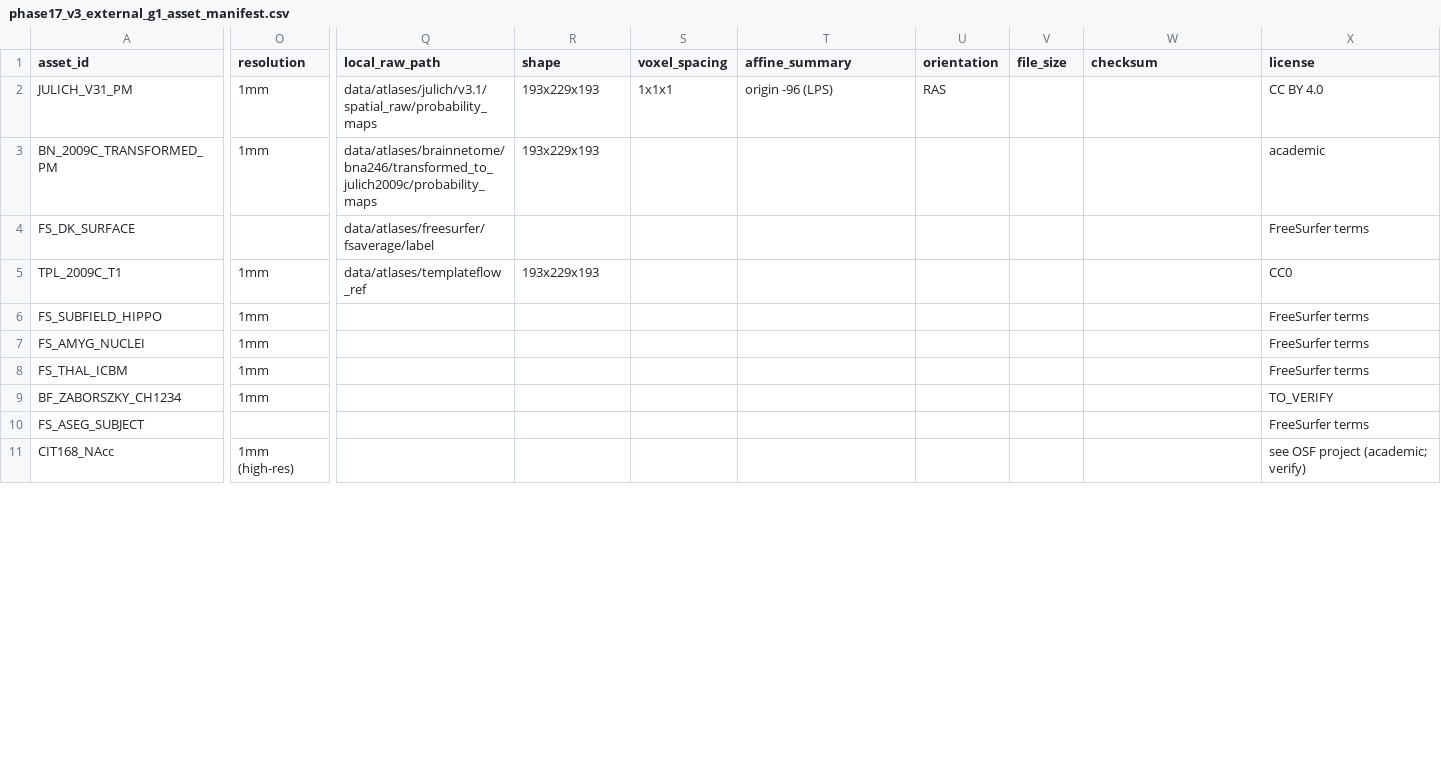
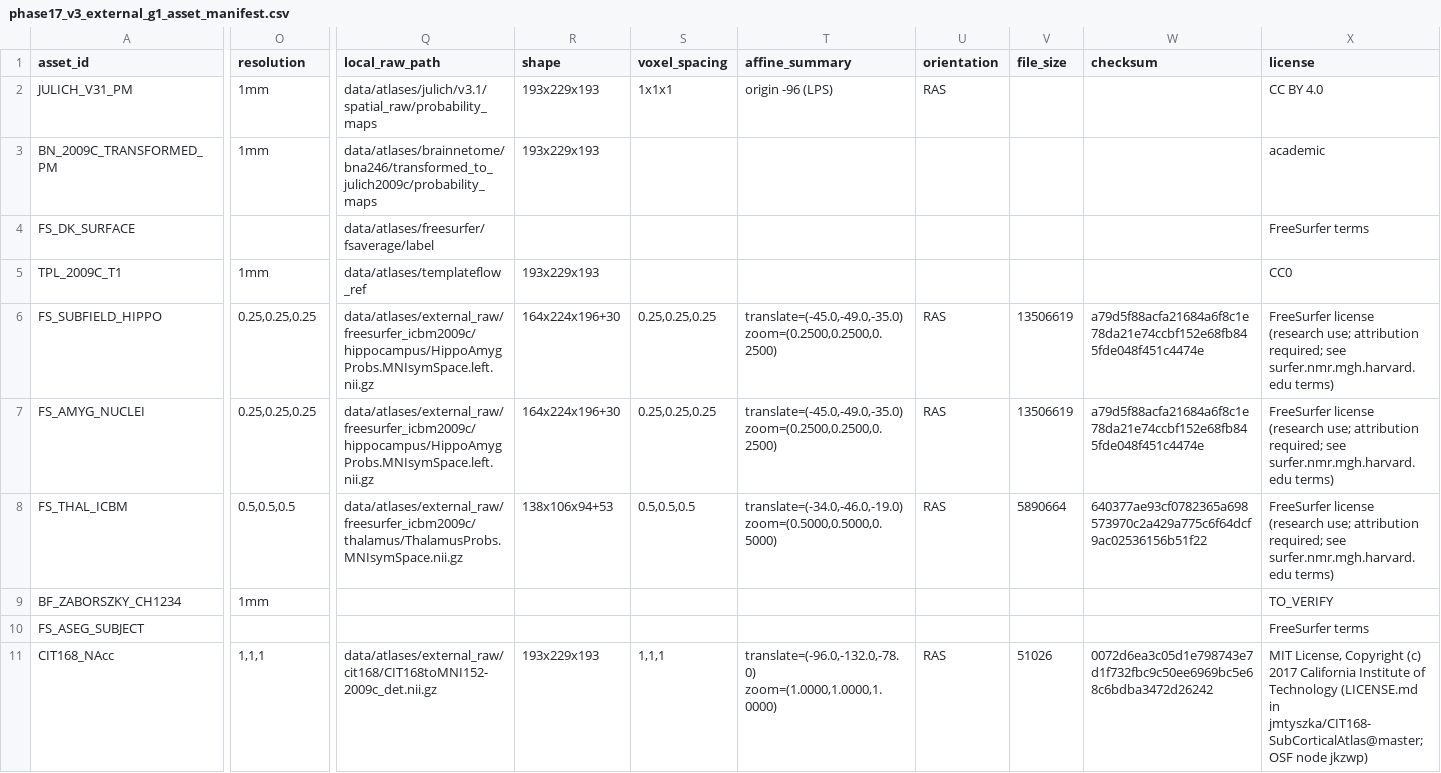
Before and after one commit to feezy777/NeuroGraphIQ_KG_marco, a CSV file: backend/data/integration/brainregion_direct_g1_phase16/phase17_v3_external_g1_asset_manifest.csv, drawn as a sheet; only a part is shown, gaps mark what is left out; the diff covers the shown part only; the diff names each change by its address in the sheet, - before the commit and + after, or states it on an @@ line.

```diff
--- a/backend/data/integration/brainregion_direct_g1_phase16/phase17_v3_external_g1_asset_manifest.csv
+++ b/backend/data/integration/brainregion_direct_g1_phase16/phase17_v3_external_g1_asset_manifest.csv
-O6:O7 (resolution): 1mm
+O6:O7 (resolution): 0.25,0.25,0.25
-Q6:Q7 (local_raw_path): (empty)
+Q6:Q7 (local_raw_path): data/atlases/external_raw/freesurfer_icbm2009c/hippocampus/HippoAmygProbs.MNIsymSpace.left.nii.gz
-R6:R7 (shape): (empty)
+R6:R7 (shape): 164x224x196+30
-S6:S7 (voxel_spacing): (empty)
+S6:S7 (voxel_spacing): 0.25,0.25,0.25
-T6:T7 (affine_summary): (empty)
+T6:T7 (affine_summary): translate=(-45.0,-49.0,-35.0) zoom=(0.2500,0.2500,0.2500)
-U6:U8 (orientation): (empty)
+U6:U8 (orientation): RAS
-V6:V7 (file_size): (empty)
+V6:V7 (file_size): 13506619
-W6:W7 (checksum): (empty)
+W6:W7 (checksum): a79d5f88acfa21684a6f8c1e78da21e74ccbf152e68fb845fde048f451c4474e
-X6:X8 (license): FreeSurfer terms
+X6:X8 (license): FreeSurfer license (research use; attribution required; see surfer.nmr.mgh.harvard.edu terms)
-O8 (resolution): 1mm
+O8 (resolution): 0.5,0.5,0.5
-Q8 (local_raw_path): (empty)
+Q8 (local_raw_path): data/atlases/external_raw/freesurfer_icbm2009c/thalamus/ThalamusProbs.MNIsymSpace.nii.gz
-R8 (shape): (empty)
+R8 (shape): 138x106x94+53
-S8 (voxel_spacing): (empty)
+S8 (voxel_spacing): 0.5,0.5,0.5
-T8 (affine_summary): (empty)
+T8 (affine_summary): translate=(-34.0,-46.0,-19.0) zoom=(0.5000,0.5000,0.5000)
-V8 (file_size): (empty)
+V8 (file_size): 5890664
-W8 (checksum): (empty)
+W8 (checksum): 640377ae93cf0782365a698573970c2a429a775c6f64dcf9ac02536156b51f22
-O11 (resolution): 1mm (high-res)
+O11 (resolution): 1,1,1
-Q11 (local_raw_path): (empty)
+Q11 (local_raw_path): data/atlases/external_raw/cit168/CIT168toMNI152-2009c_det.nii.gz
-R11 (shape): (empty)
+R11 (shape): 193x229x193
-S11 (voxel_spacing): (empty)
+S11 (voxel_spacing): 1,1,1
-T11 (affine_summary): (empty)
+T11 (affine_summary): translate=(-96.0,-132.0,-78.0) zoom=(1.0000,1.0000,1.0000)
-U11 (orientation): (empty)
+U11 (orientation): RAS
-V11 (file_size): (empty)
+V11 (file_size): 51026
-W11 (checksum): (empty)
+W11 (checksum): 0072d6ea3c05d1e798743e7d1f732fbc9c50ee6969bc5e68c6bdba3472d26242
-X11 (license): see OSF project (academic; verify)
+X11 (license): MIT License, Copyright (c) 2017 California Institute of Technology (LICENSE.md in jmtyszka/CIT168-SubCorticalAtlas@master; OSF node jkzwp)
```
Also changed, not shown: 24 edited cells elsewhere in this file, 6 other files.
